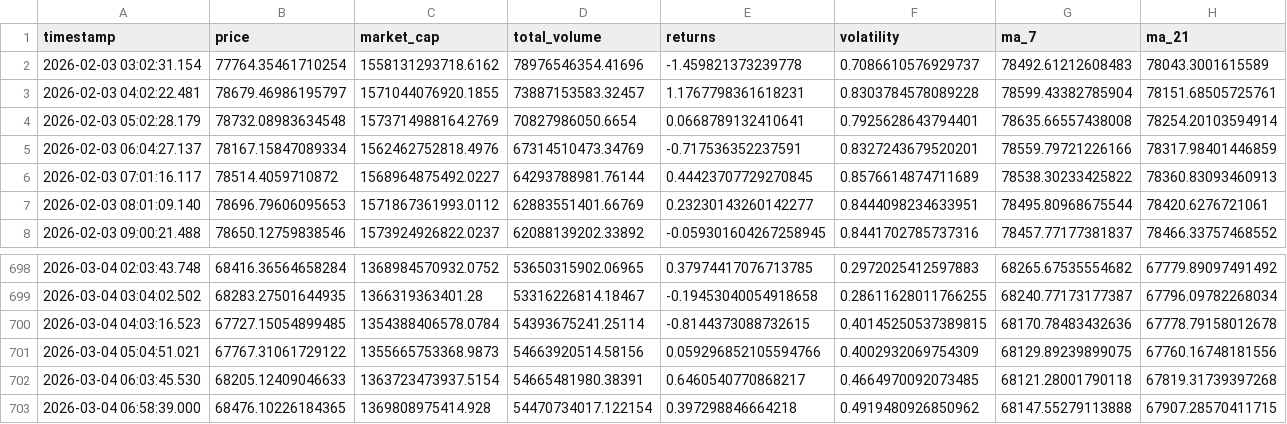
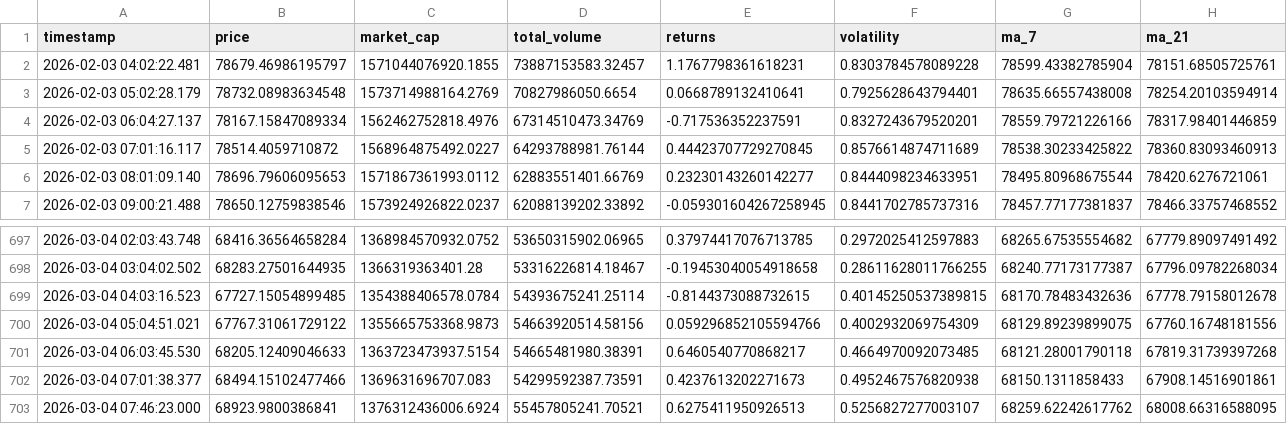
Before and after one commit to ProsperOdali/crypto-tracker, a CSV file: data/bitcoin_market_data.csv, drawn as a sheet; only a part is shown, gaps mark what is left out; removed rows and columns are numbered as before the commit, all else as after; the diff names each change by its address in the sheet, - before the commit and + after, or states it on an @@ line.

```diff
--- a/data/bitcoin_market_data.csv
+++ b/data/bitcoin_market_data.csv
-row 2: 2026-02-03 03:02:31.154 | 77764.35461710254 | 1558131293718.6162 | 78976546354.41696 | -1.459821373239778 | 0.7086610576929737 | 78492.61212608483 | 78043.3001615589
-row 703: 2026-03-04 06:58:39.000 | 68476.10226184365 | 1369808975414.928 | 54470734017.122154 | 0.397298846664218 | 0.4919480926850962 | 68147.55279113888 | 67907.28570411715
+row 702: 2026-03-04 07:01:38.377 | 68494.15102477466 | 1369631696707.083 | 54299592387.73591 | 0.4237613202271673 | 0.4952467576820938 | 68150.1311858433 | 67908.14516901861
+row 703: 2026-03-04 07:46:23.000 | 68923.9800386841 | 1376312436006.6924 | 55457805241.70521 | 0.6275411950926513 | 0.5256827277003107 | 68259.62242617762 | 68008.66316588095
```
